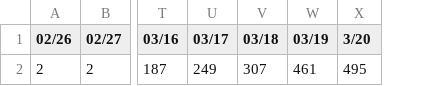
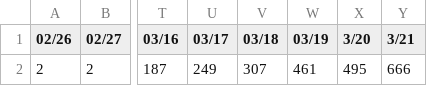
Before and after one commit to Atif252/Covid19-Data, a CSV file: time-series/time-series.csv, drawn as a sheet; only a part is shown, gaps mark what is left out; the diff names each change by its address in the sheet, - before the commit and + after, or states it on an @@ line.

Commit message:
Updated time-series.csv

```diff
--- a/time-series/time-series.csv
+++ b/time-series/time-series.csv
+column Y (3/21), row 2: 666
```
